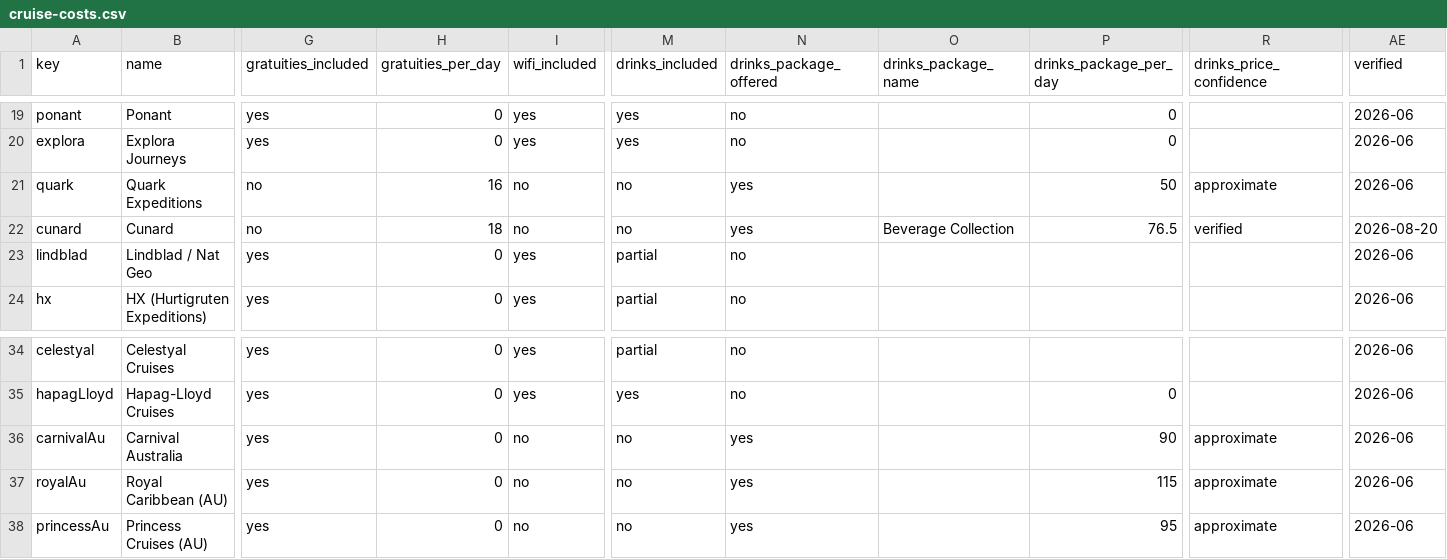
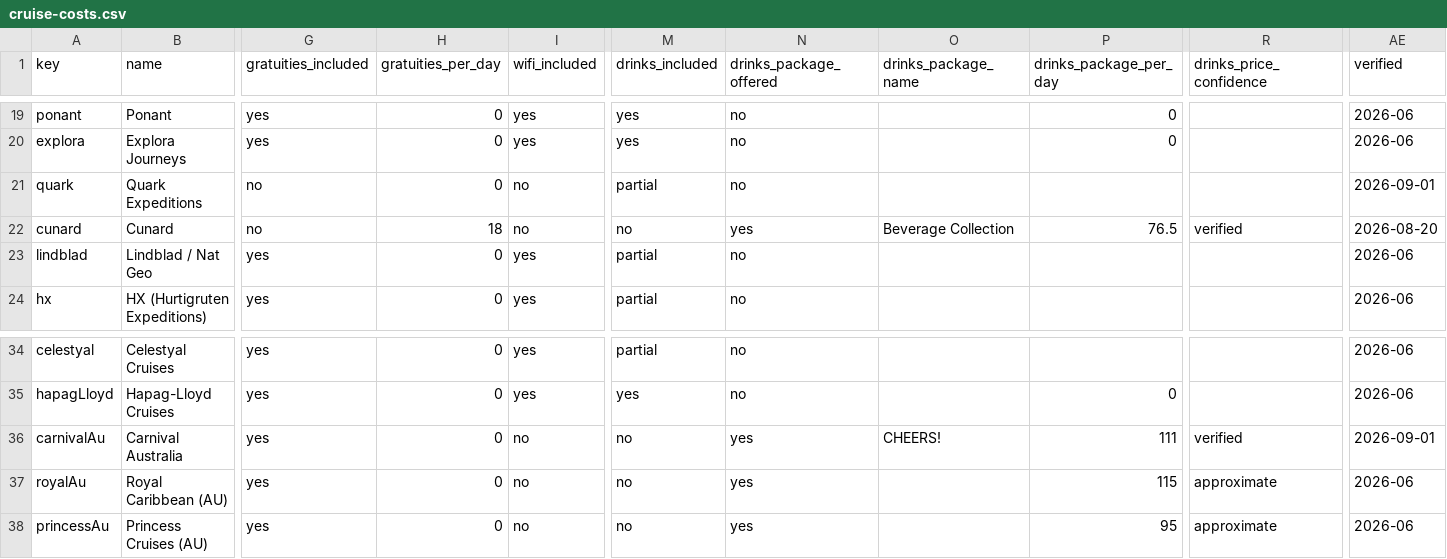
Before and after one commit to NorgeNED/cruiseclarify-data, a CSV file: cruise-costs.csv, drawn as a sheet; only a part is shown, gaps mark what is left out; the diff names each change by its address in the sheet, - before the commit and + after, or states it on an @@ line.

```diff
--- a/cruise-costs.csv
+++ b/cruise-costs.csv
-H21 (gratuities_per_day): 16
+H21 (gratuities_per_day): 0
-M21 (drinks_included): no
+M21 (drinks_included): partial
-N21 (drinks_package_offered): yes
+N21 (drinks_package_offered): no
-P21 (drinks_package_per_day): 50
+P21 (drinks_package_per_day): (empty)
-R21 (drinks_price_confidence): approximate
+R21 (drinks_price_confidence): (empty)
-AE21 (verified): 2026-06
+AE21 (verified): 2026-09-01
-O36 (drinks_package_name): (empty)
+O36 (drinks_package_name): CHEERS!
-P36 (drinks_package_per_day): 90
+P36 (drinks_package_per_day): 111
-R36 (drinks_price_confidence): approximate
+R36 (drinks_price_confidence): verified
-AE36 (verified): 2026-06
+AE36 (verified): 2026-09-01
```
Also changed, not shown: cruise-gratuities-tiers.csv, cruise-packages.csv, 1 other file.
